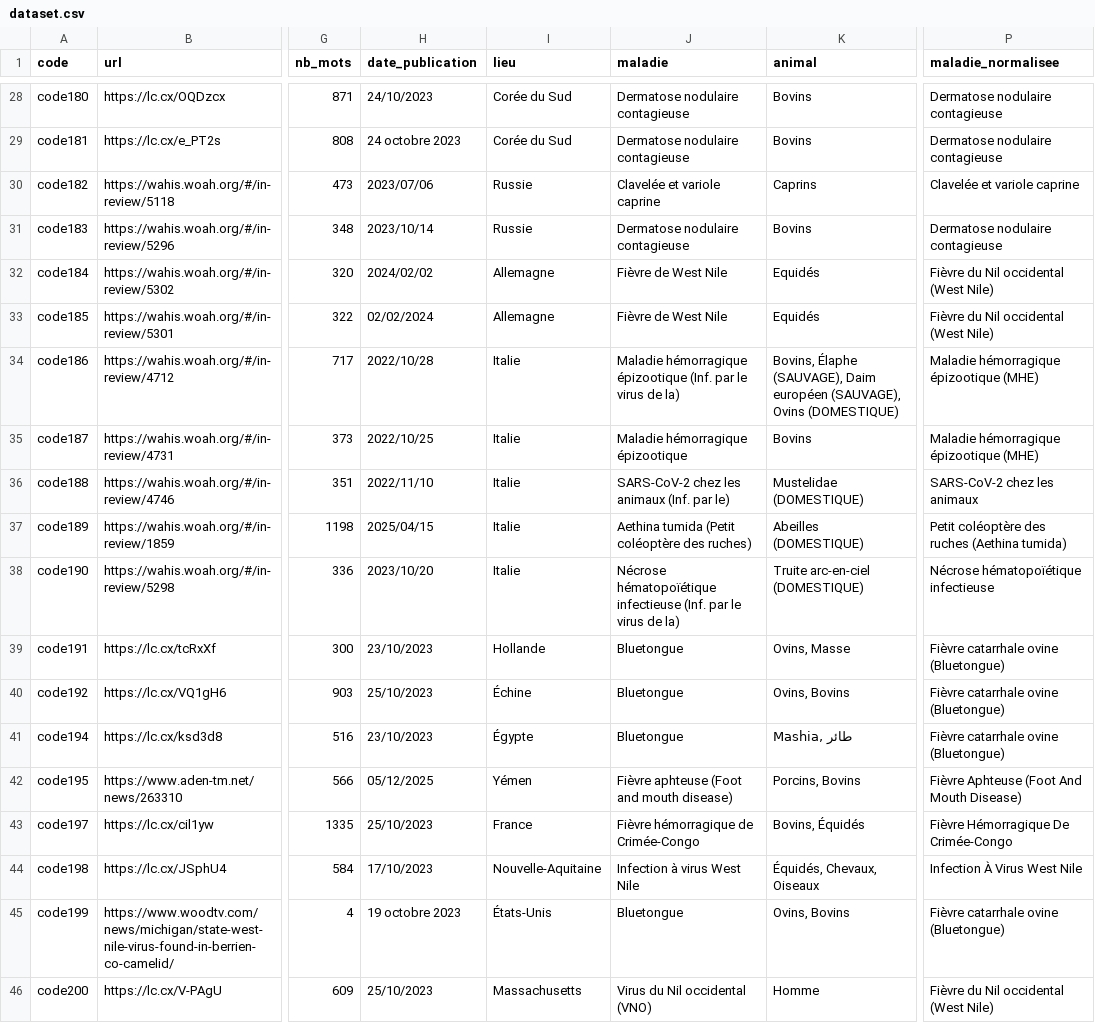
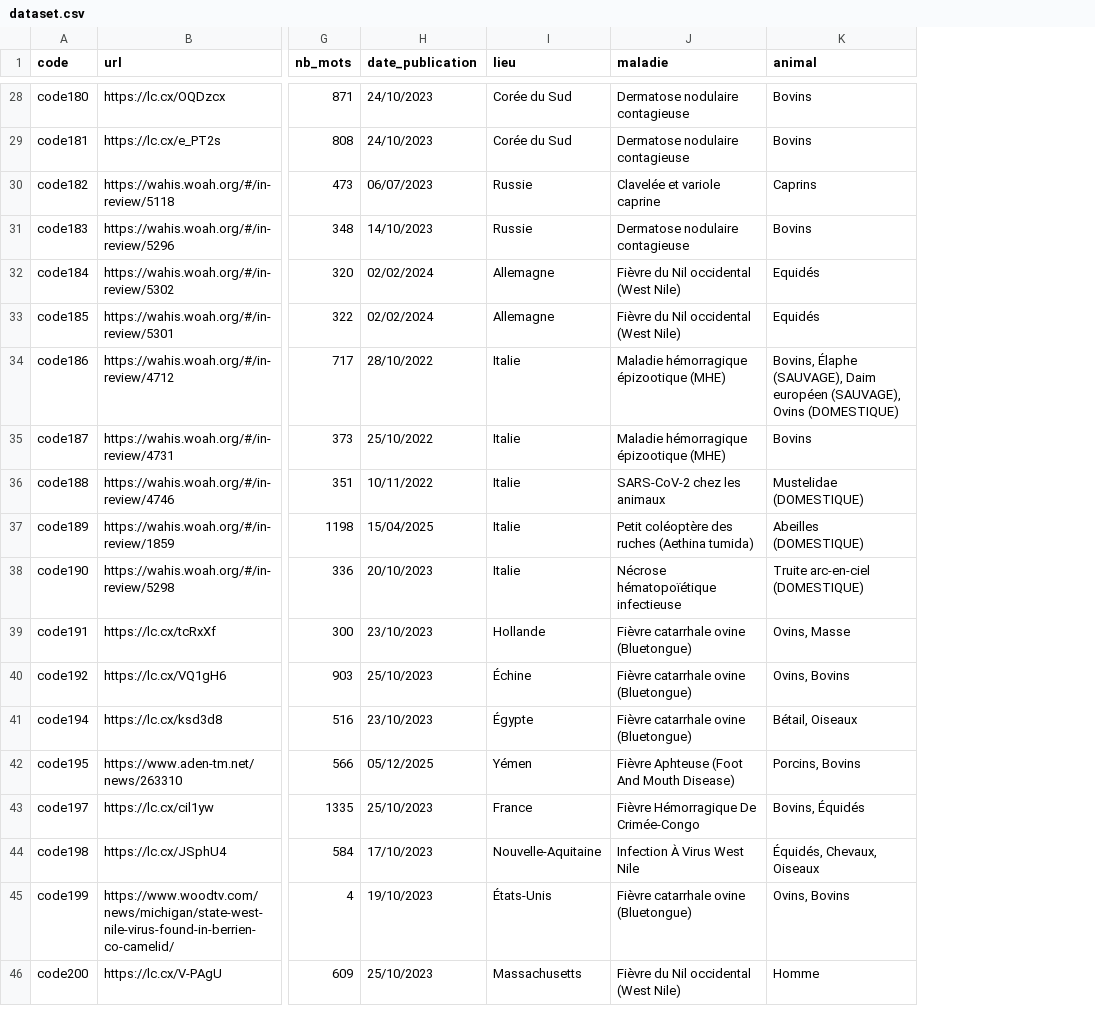
Before and after one commit to raniamaamer/Maladies-Animales, a CSV file: data/output/dataset.csv, drawn as a sheet; only a part is shown, gaps mark what is left out; the diff covers the shown part only; the diff names each change by its address in the sheet, - before the commit and + after, or states it on an @@ line.

```diff
--- a/data/output/dataset.csv
+++ b/data/output/dataset.csv
-column P (maladie_normalisee), rows 28-46: Dermatose nodulaire contagieuse | Dermatose nodulaire contagieuse | Clavelée et variole caprine | Dermatose nodulaire contagieuse | Fièvre du Nil occidental (West Nile) | Fièvre du Nil occidental (West Nile) | Maladie hémorragique épizootique (MHE) | Maladie hémorragique épizootique (MHE) | SARS-CoV-2 chez les animaux | Petit coléoptère des ruches (Aethina tumida) | Nécrose hématopoïétique infectieuse | Fièvre catarrhale ovine (Bluetongue) | Fièvre catarrhale ovine (Bluetongue) | Fièvre catarrhale ovine (Bluetongue) | Fièvre Aphteuse (Foot And Mouth Disease) | Fièvre Hémorragique De Crimée-Congo | Infection À Virus West Nile | Fièvre catarrhale ovine (Bluetongue) | Fièvre du Nil occidental (West Nile)
-H29 (date_publication): 24 octobre 2023
+H29 (date_publication): 24/10/2023
-H30 (date_publication): 2023/07/06
+H30 (date_publication): 06/07/2023
-H31 (date_publication): 2023/10/14
+H31 (date_publication): 14/10/2023
-H32 (date_publication): 2024/02/02
+H32 (date_publication): 02/02/2024
-J32:J33 (maladie): Fièvre de West Nile
+J32:J33 (maladie): Fièvre du Nil occidental (West Nile)
-H34 (date_publication): 2022/10/28
+H34 (date_publication): 28/10/2022
-J34 (maladie): …hémorragique épizootique (Inf. par le virus de la)
+J34 (maladie): …hémorragique épizootique (MHE)
-H35 (date_publication): 2022/10/25
+H35 (date_publication): 25/10/2022
-J35 (maladie): Maladie hémorragique épizootique
+J35 (maladie): Maladie hémorragique épizootique (MHE)
-H36 (date_publication): 2022/11/10
+H36 (date_publication): 10/11/2022
-J36 (maladie): SARS-CoV-2 chez les animaux (Inf. par le)
+J36 (maladie): SARS-CoV-2 chez les animaux
-H37 (date_publication): 2025/04/15
+H37 (date_publication): 15/04/2025
-J37 (maladie): Aethina tumida (Petit coléoptère des ruches)
+J37 (maladie): Petit coléoptère des ruches (Aethina tumida)
-H38 (date_publication): 2023/10/20
+H38 (date_publication): 20/10/2023
-J38 (maladie): …hématopoïétique infectieuse (Inf. par le virus de la)
+J38 (maladie): …hématopoïétique infectieuse
-J39:J41 (maladie): Bluetongue
+J39:J41 (maladie): Fièvre catarrhale ovine (Bluetongue)
-K41 (animal): Mashia, طائر
+K41 (animal): Bétail, Oiseaux
-J42 (maladie): Fièvre aphteuse (Foot and mouth disease)
+J42 (maladie): Fièvre Aphteuse (Foot And Mouth Disease)
-J43 (maladie): Fièvre hémorragique de Crimée-Congo
+J43 (maladie): Fièvre Hémorragique De Crimée-Congo
-J44 (maladie): Infection à virus West Nile
+J44 (maladie): Infection À Virus West Nile
-H45 (date_publication): 19 octobre 2023
+H45 (date_publication): 19/10/2023
-J45 (maladie): Bluetongue
+J45 (maladie): Fièvre catarrhale ovine (Bluetongue)
-J46 (maladie): Virus du Nil occidental (VNO)
+J46 (maladie): Fièvre du Nil occidental (West Nile)
```
Also changed, not shown: 33 edited cells elsewhere in this file, data/output/donnees_normalisees.csv, 2 other files.
